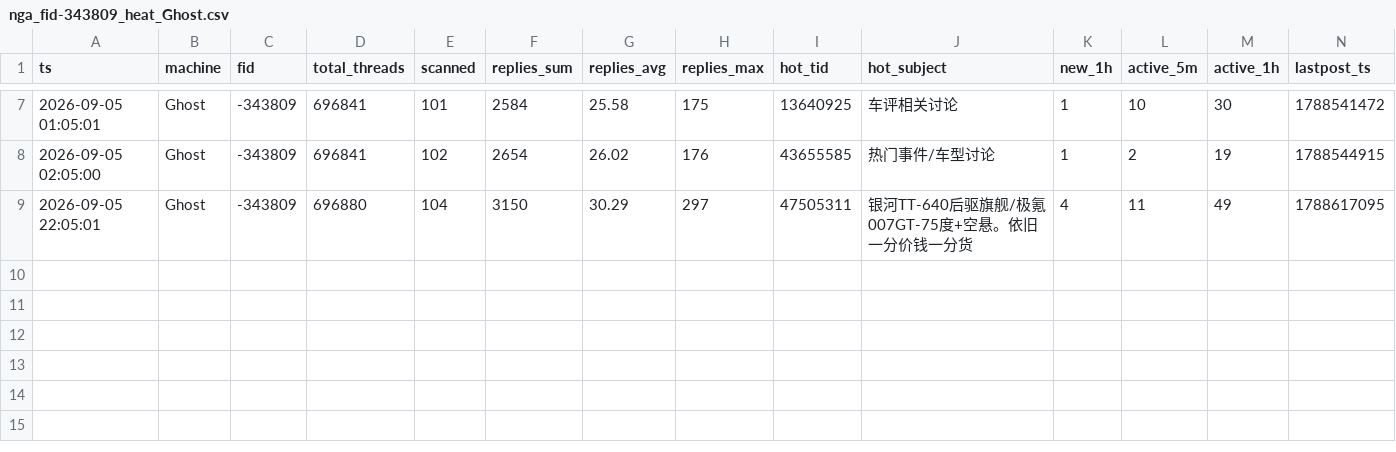
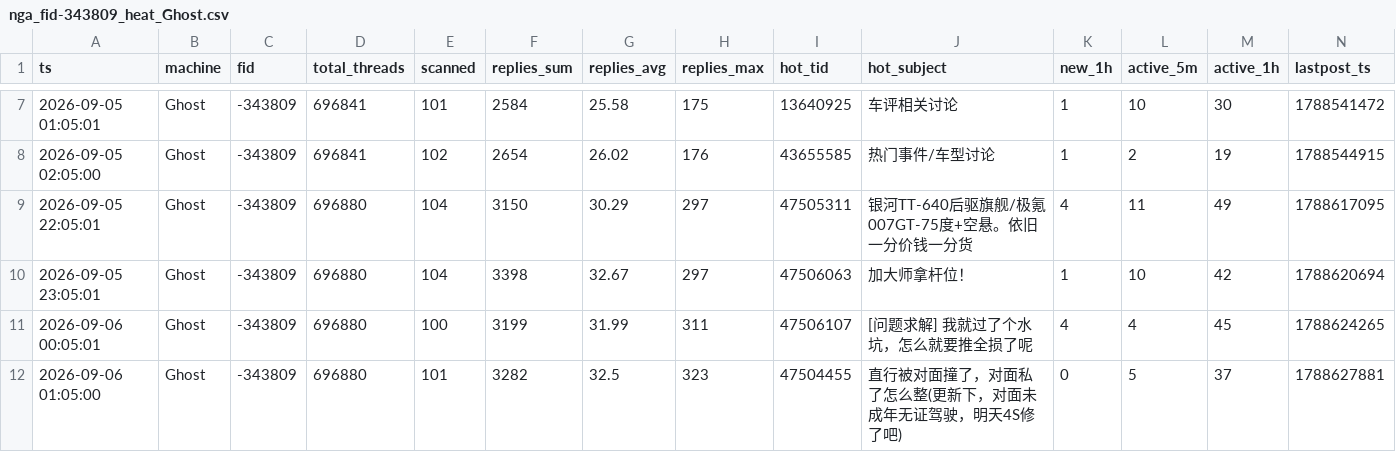
Before and after one commit to aegishe/rally_cars, a CSV file: nga-heat/data/nga_fid-343809_heat_Ghost.csv, drawn as a sheet; only a part is shown, gaps mark what is left out; the diff names each change by its address in the sheet, - before the commit and + after, or states it on an @@ line.

```diff
--- a/nga-heat/data/nga_fid-343809_heat_Ghost.csv
+++ b/nga-heat/data/nga_fid-343809_heat_Ghost.csv
+row 10: 2026-09-05 23:05:01 | Ghost | -343809 | 696880 | 104 | 3398 | 32.67 | 297 | 47506063 | 加大师拿杆位！ | 1 | 10 | 42 | 1788620694
+row 11: 2026-09-06 00:05:01 | Ghost | -343809 | 696880 | 100 | 3199 | 31.99 | 311 | 47506107 | [问题求解] 我就过了个水坑，怎么就要推全损了呢 | 4 | 4 | 45 | 1788624265
+row 12: 2026-09-06 01:05:00 | Ghost | -343809 | 696880 | 101 | 3282 | 32.5 | 323 | 47504455 | 直行被对面撞了，对面私了怎么整(更新下，对面未成年无证驾驶，明天4S修了吧) | 0 | 5 | 37 | 1788627881
```
Also changed, not shown: 3 other files.
